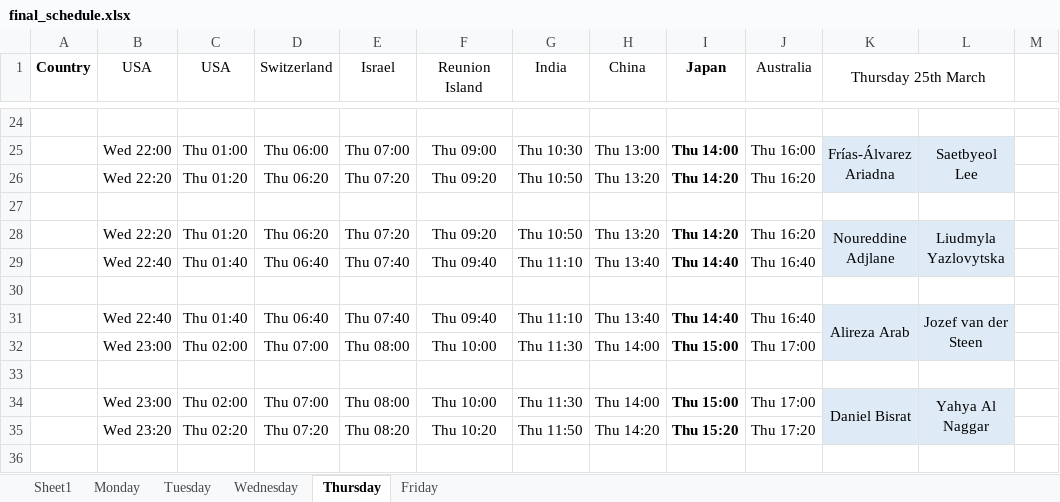
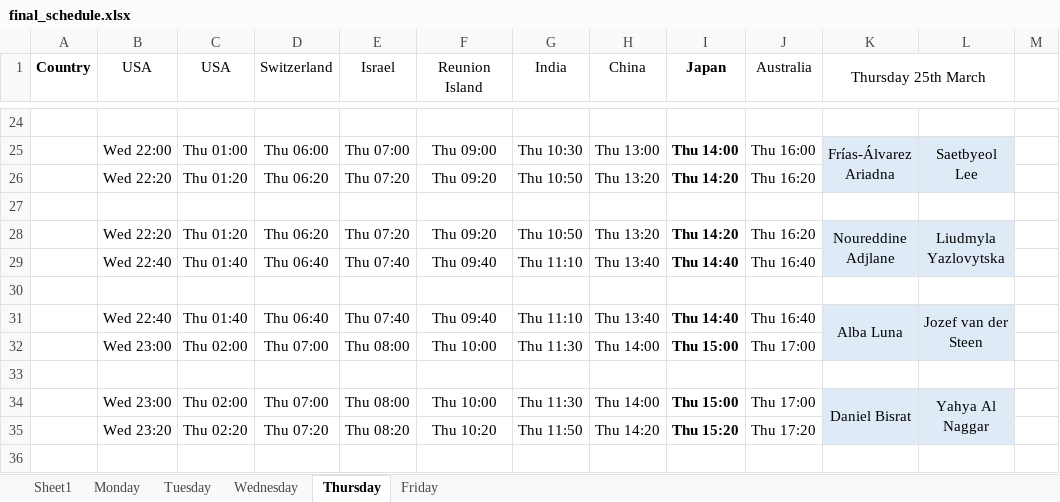
Before and after one commit to honeybeehealth2021/honeybeehealth2021.github.io, an Excel workbook: assets/forms/final_schedule.xlsx, sheet Thursday, drawn as a sheet; only a part is shown, gaps mark what is left out; values as stored, in another font and other column widths than the file's, no borders; the diff names each change by its address in the sheet, - before the commit and + after, or states it on an @@ line.

```diff
--- a/assets/forms/final_schedule.xlsx (sheet Thursday)
+++ b/assets/forms/final_schedule.xlsx (sheet Thursday)
-K31 (Thursday 25th March): Alireza Arab
+K31 (Thursday 25th March): Alba Luna
```
Also changed, not shown: 5 other files.
